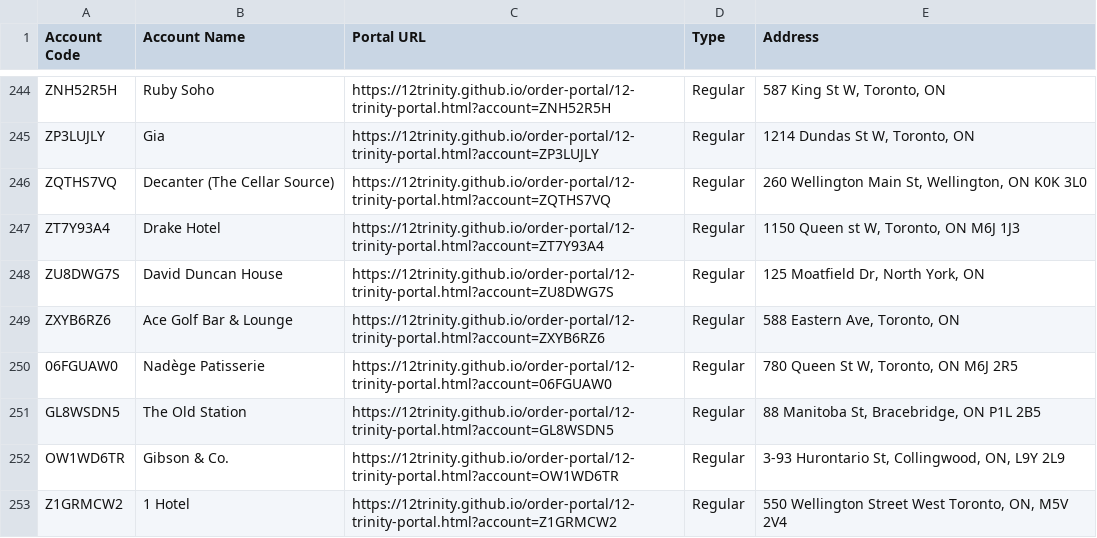
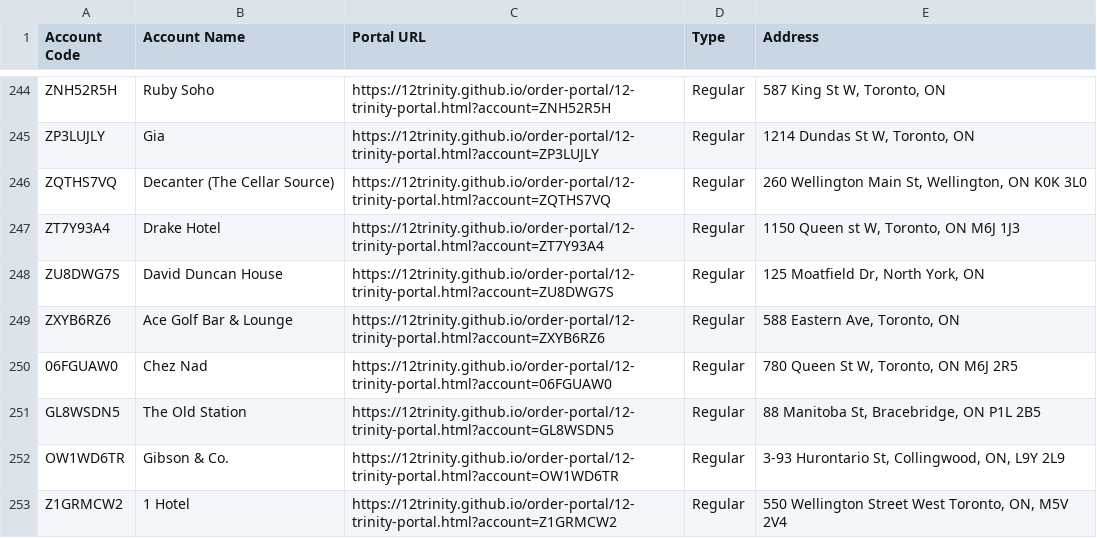
Before and after one commit to 12Trinity/order-portal, a CSV file: 12-trinity-all-accounts.csv, drawn as a sheet; only a part is shown, gaps mark what is left out.

Commit message:
Add files via upload

```diff
--- a/12-trinity-all-accounts.csv
+++ b/12-trinity-all-accounts.csv
@@ -249,3 +249,3 @@ ZU8DWG7S,David Duncan House,https://12trinity.github.io/order-portal/12-trinity-
 ZXYB6RZ6,Ace Golf Bar & Lounge,https://12trinity.github.io/order-portal/12-trinity-portal.html?account=ZXYB6RZ6,Regular,"588 Eastern Ave, Toronto, ON"
-06FGUAW0,Nadège Patisserie,https://12trinity.github.io/order-portal/12-trinity-portal.html?account=06FGUAW0,Regular,"780 Queen St W, Toronto, ON M6J 2R5"
+06FGUAW0,Chez Nad,https://12trinity.github.io/order-portal/12-trinity-portal.html?account=06FGUAW0,Regular,"780 Queen St W, Toronto, ON M6J 2R5"
 GL8WSDN5,The Old Station,https://12trinity.github.io/order-portal/12-trinity-portal.html?account=GL8WSDN5,Regular,"88 Manitoba St, Bracebridge, ON P1L 2B5"
```
